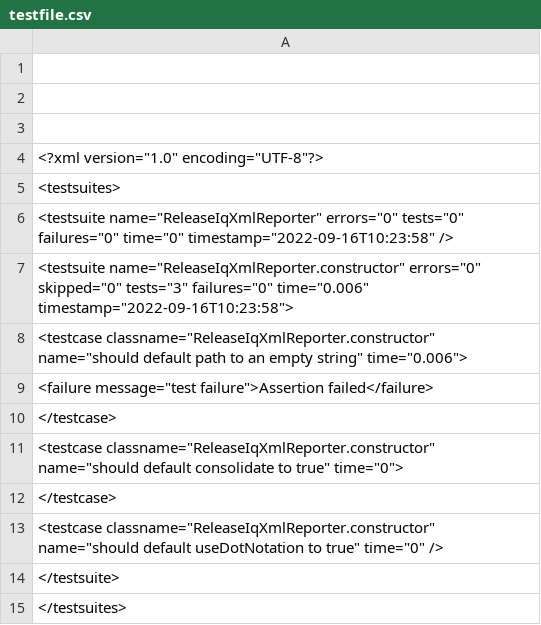
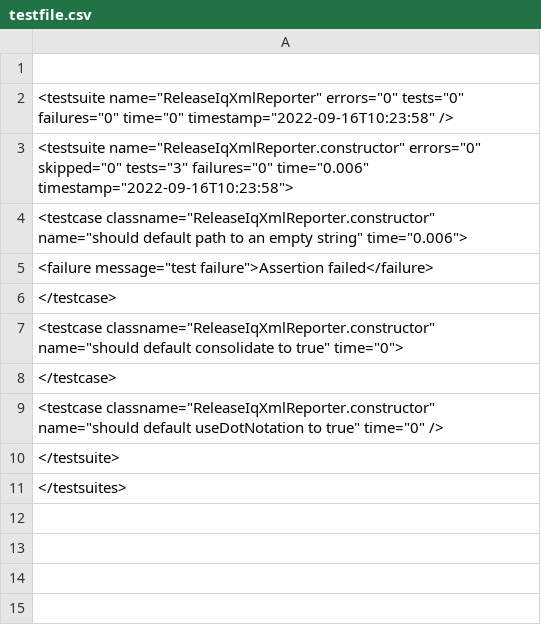
Before and after one commit to tamilds08/perf_test10, a CSV file: testfile.csv, drawn as a sheet.

Commit message:
Update testfile.csv

```diff
--- a/testfile.csv
+++ b/testfile.csv
@@ -1,6 +1,2 @@
 
-
-
-<?xml version="1.0" encoding="UTF-8"?>
-<testsuites>
    <testsuite name="ReleaseIqXmlReporter" errors="0" tests="0" failures="0" time="0" timestamp="2022-09-16T10:23:58" />
```
